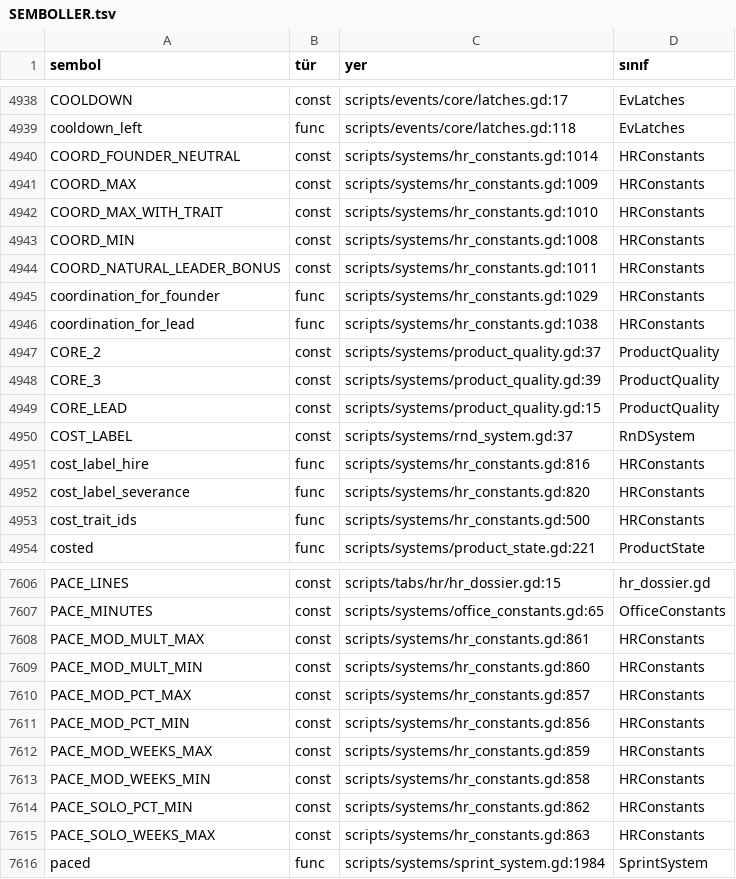
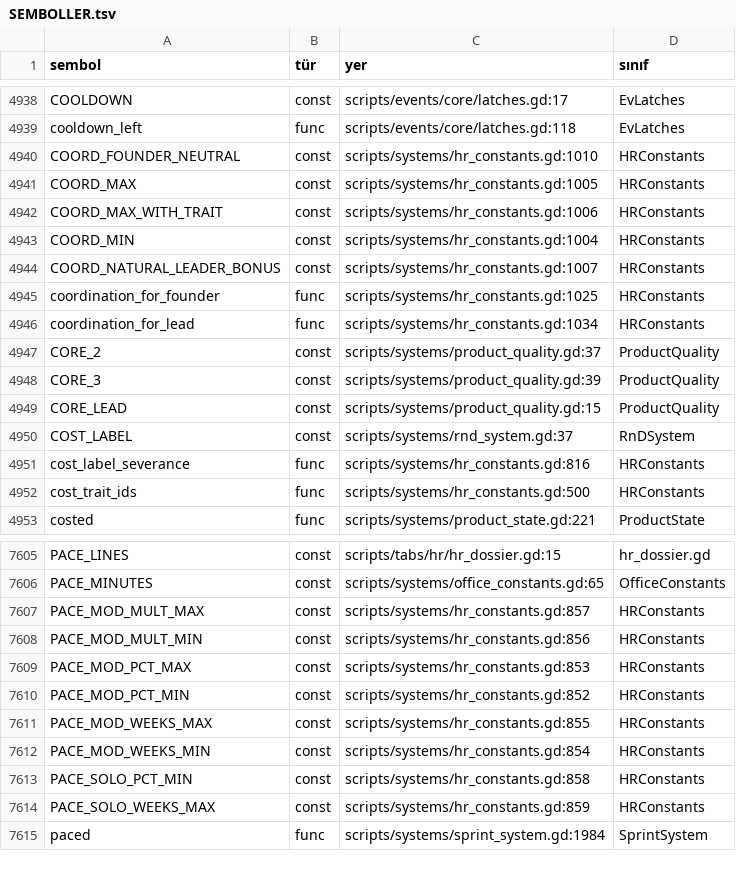
Before and after one commit to erdem1v/projectunicorn, a TSV file: project-unicorn/docs/kod_haritasi/SEMBOLLER.tsv, drawn as a sheet; only a part is shown, gaps mark what is left out; the diff covers the shown part only.

```diff
--- a/project-unicorn/docs/kod_haritasi/SEMBOLLER.tsv
+++ b/project-unicorn/docs/kod_haritasi/SEMBOLLER.tsv
@@ -4939,9 +4939,9 @@ COOLDOWN	const	scripts/events/core/latches.gd:17	EvLatches
 cooldown_left	func	scripts/events/core/latches.gd:118	EvLatches
-COORD_FOUNDER_NEUTRAL	const	scripts/systems/hr_constants.gd:1014	HRConstants
-COORD_MAX	const	scripts/systems/hr_constants.gd:1009	HRConstants
-COORD_MAX_WITH_TRAIT	const	scripts/systems/hr_constants.gd:1010	HRConstants
-COORD_MIN	const	scripts/systems/hr_constants.gd:1008	HRConstants
-COORD_NATURAL_LEADER_BONUS	const	scripts/systems/hr_constants.gd:1011	HRConstants
-coordination_for_founder	func	scripts/systems/hr_constants.gd:1029	HRConstants
-coordination_for_lead	func	scripts/systems/hr_constants.gd:1038	HRConstants
+COORD_FOUNDER_NEUTRAL	const	scripts/systems/hr_constants.gd:1010	HRConstants
+COORD_MAX	const	scripts/systems/hr_constants.gd:1005	HRConstants
+COORD_MAX_WITH_TRAIT	const	scripts/systems/hr_constants.gd:1006	HRConstants
+COORD_MIN	const	scripts/systems/hr_constants.gd:1004	HRConstants
+COORD_NATURAL_LEADER_BONUS	const	scripts/systems/hr_constants.gd:1007	HRConstants
+coordination_for_founder	func	scripts/systems/hr_constants.gd:1025	HRConstants
+coordination_for_lead	func	scripts/systems/hr_constants.gd:1034	HRConstants
 CORE_2	const	scripts/systems/product_quality.gd:37	ProductQuality
@@ -4950,4 +4950,3 @@ CORE_LEAD	const	scripts/systems/product_quality.gd:15	ProductQuality
 COST_LABEL	const	scripts/systems/rnd_system.gd:37	RnDSystem
-cost_label_hire	func	scripts/systems/hr_constants.gd:816	HRConstants
-cost_label_severance	func	scripts/systems/hr_constants.gd:820	HRConstants
+cost_label_severance	func	scripts/systems/hr_constants.gd:816	HRConstants
 cost_trait_ids	func	scripts/systems/hr_constants.gd:500	HRConstants
@@ -7607,10 +7606,10 @@ PACE_LINES	const	scripts/tabs/hr/hr_dossier.gd:15	hr_dossier.gd
 PACE_MINUTES	const	scripts/systems/office_constants.gd:65	OfficeConstants
-PACE_MOD_MULT_MAX	const	scripts/systems/hr_constants.gd:861	HRConstants
-PACE_MOD_MULT_MIN	const	scripts/systems/hr_constants.gd:860	HRConstants
-PACE_MOD_PCT_MAX	const	scripts/systems/hr_constants.gd:857	HRConstants
-PACE_MOD_PCT_MIN	const	scripts/systems/hr_constants.gd:856	HRConstants
-PACE_MOD_WEEKS_MAX	const	scripts/systems/hr_constants.gd:859	HRConstants
-PACE_MOD_WEEKS_MIN	const	scripts/systems/hr_constants.gd:858	HRConstants
-PACE_SOLO_PCT_MIN	const	scripts/systems/hr_constants.gd:862	HRConstants
-PACE_SOLO_WEEKS_MAX	const	scripts/systems/hr_constants.gd:863	HRConstants
+PACE_MOD_MULT_MAX	const	scripts/systems/hr_constants.gd:857	HRConstants
+PACE_MOD_MULT_MIN	const	scripts/systems/hr_constants.gd:856	HRConstants
+PACE_MOD_PCT_MAX	const	scripts/systems/hr_constants.gd:853	HRConstants
+PACE_MOD_PCT_MIN	const	scripts/systems/hr_constants.gd:852	HRConstants
+PACE_MOD_WEEKS_MAX	const	scripts/systems/hr_constants.gd:855	HRConstants
+PACE_MOD_WEEKS_MIN	const	scripts/systems/hr_constants.gd:854	HRConstants
+PACE_SOLO_PCT_MIN	const	scripts/systems/hr_constants.gd:858	HRConstants
+PACE_SOLO_WEEKS_MAX	const	scripts/systems/hr_constants.gd:859	HRConstants
 paced	func	scripts/systems/sprint_system.gd:1984	SprintSystem
```
Also changed, not shown: 92 edited cells elsewhere in this file, 4 other files.
